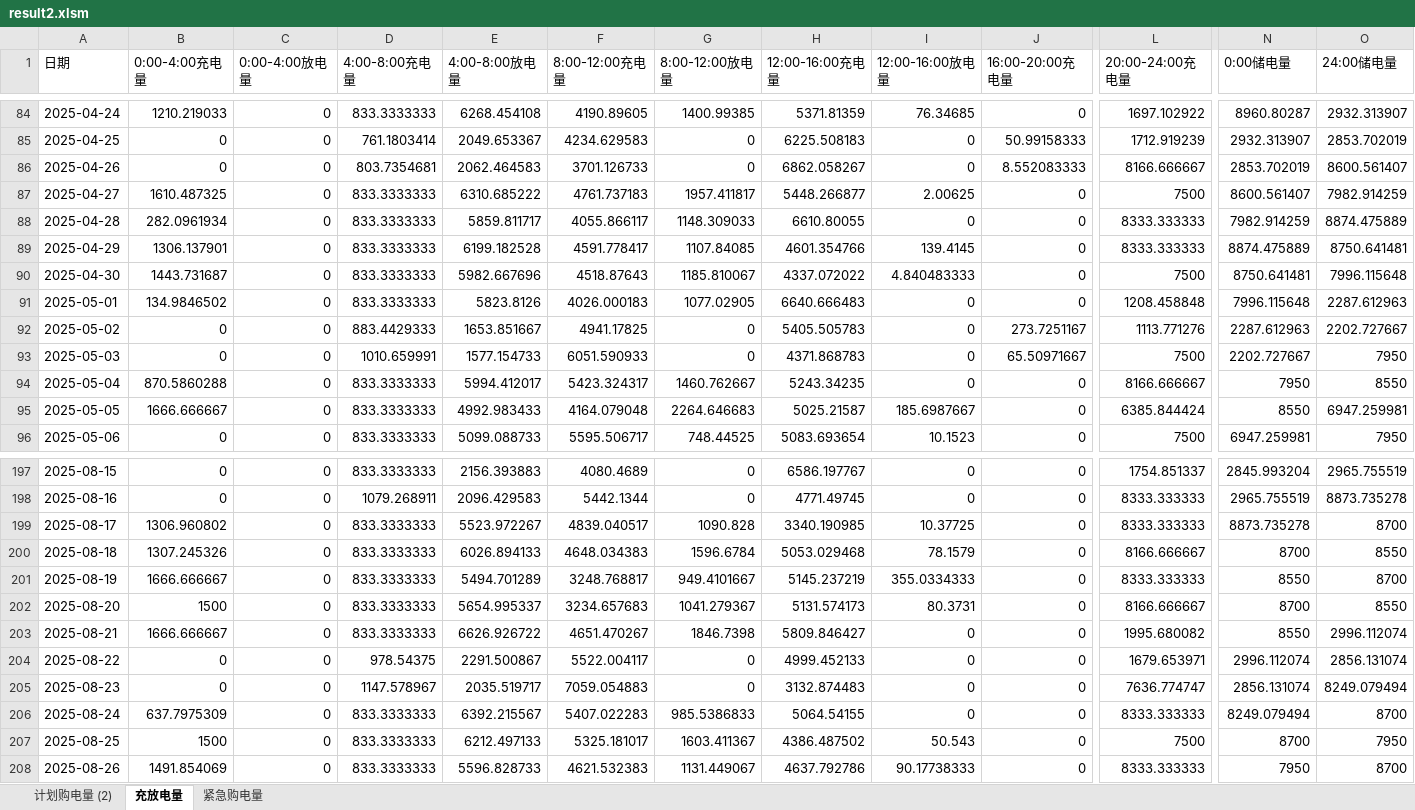
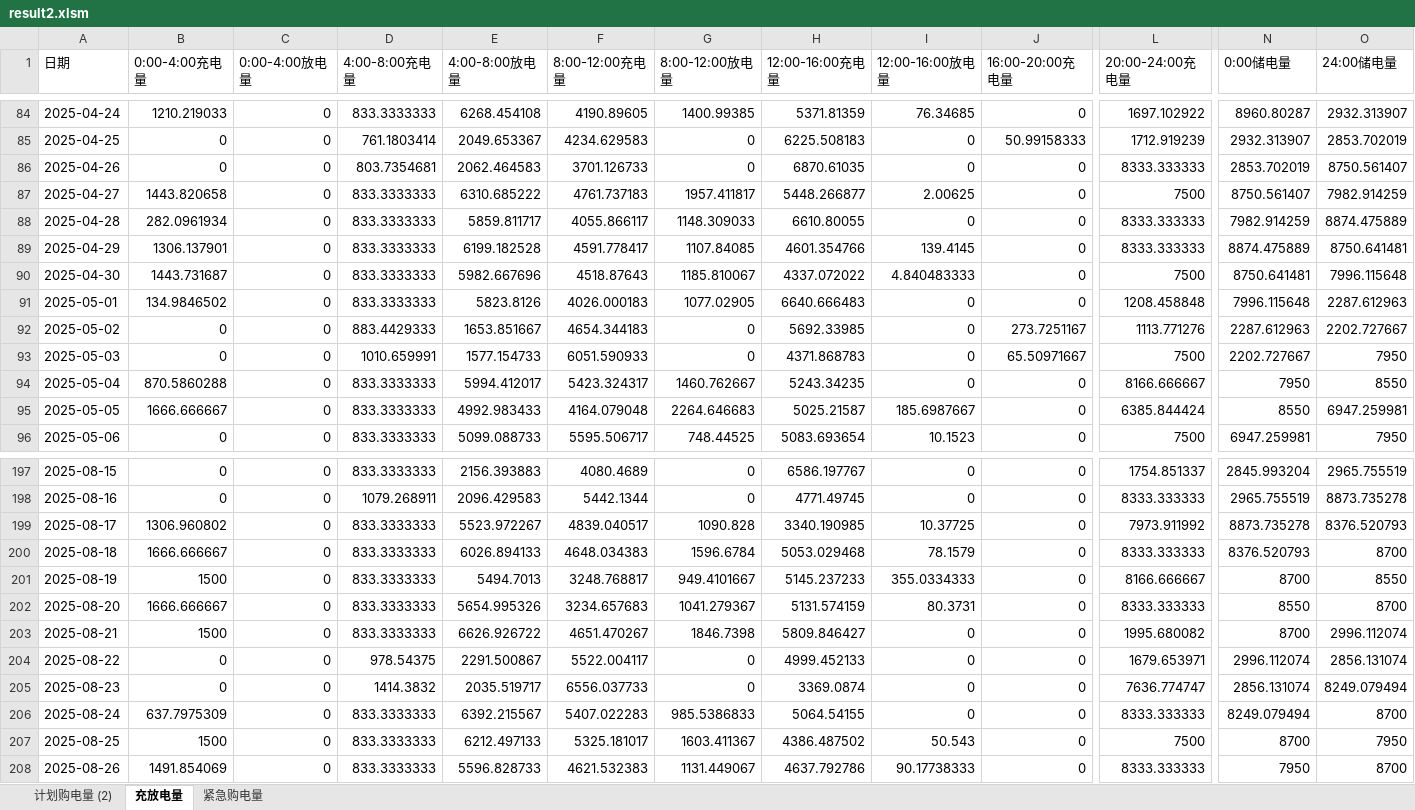
Before and after one commit to RolyForden/CUMCM-2026, an Excel workbook: outputs/q2/result2.xlsm, sheet 充放电量, drawn as a sheet; only a part is shown, gaps mark what is left out; values as stored, in another font and other column widths than the file's, no borders; the diff covers the shown part only; the diff names each change by its address in the sheet, - before the commit and + after, or states it on an @@ line.

```diff
--- a/outputs/q2/result2.xlsm (sheet 充放电量)
+++ b/outputs/q2/result2.xlsm (sheet 充放电量)
-H86 (12:00-16:00充电量): 6862.058267
+H86 (12:00-16:00充电量): 6870.61035
-J86 (16:00-20:00充电量): 8.552083333
+J86 (16:00-20:00充电量): 0
-L86 (20:00-24:00充电量): 8166.666667
+L86 (20:00-24:00充电量): 8333.333333
-O86 (24:00储电量): 8600.561407
+O86 (24:00储电量): 8750.561407
-B87 (0:00-4:00充电量): 1610.487325
+B87 (0:00-4:00充电量): 1443.820658
-N87 (0:00储电量): 8600.561407
+N87 (0:00储电量): 8750.561407
-F92 (8:00-12:00充电量): 4941.17825
+F92 (8:00-12:00充电量): 4654.344183
-H92 (12:00-16:00充电量): 5405.505783
+H92 (12:00-16:00充电量): 5692.33985
-L199 (20:00-24:00充电量): 8333.333333
+L199 (20:00-24:00充电量): 7973.911992
-O199 (24:00储电量): 8700
+O199 (24:00储电量): 8376.520793
-B200 (0:00-4:00充电量): 1307.245326
+B200 (0:00-4:00充电量): 1666.666667
-L200 (20:00-24:00充电量): 8166.666667
+L200 (20:00-24:00充电量): 8333.333333
-N200 (0:00储电量): 8700
+N200 (0:00储电量): 8376.520793
-O200 (24:00储电量): 8550
+O200 (24:00储电量): 8700
-B201 (0:00-4:00充电量): 1666.666667
+B201 (0:00-4:00充电量): 1500
-E201 (4:00-8:00放电量): 5494.701289
+E201 (4:00-8:00放电量): 5494.7013
-H201 (12:00-16:00充电量): 5145.237219
+H201 (12:00-16:00充电量): 5145.237233
-L201 (20:00-24:00充电量): 8333.333333
+L201 (20:00-24:00充电量): 8166.666667
-N201 (0:00储电量): 8550
+N201 (0:00储电量): 8700
-O201 (24:00储电量): 8700
+O201 (24:00储电量): 8550
-B202 (0:00-4:00充电量): 1500
+B202 (0:00-4:00充电量): 1666.666667
-E202 (4:00-8:00放电量): 5654.995337
+E202 (4:00-8:00放电量): 5654.995326
-H202 (12:00-16:00充电量): 5131.574173
+H202 (12:00-16:00充电量): 5131.574159
-L202 (20:00-24:00充电量): 8166.666667
+L202 (20:00-24:00充电量): 8333.333333
-N202 (0:00储电量): 8700
+N202 (0:00储电量): 8550
-O202 (24:00储电量): 8550
+O202 (24:00储电量): 8700
-B203 (0:00-4:00充电量): 1666.666667
+B203 (0:00-4:00充电量): 1500
-N203 (0:00储电量): 8550
+N203 (0:00储电量): 8700
-D205 (4:00-8:00充电量): 1147.578967
+D205 (4:00-8:00充电量): 1414.3832
-F205 (8:00-12:00充电量): 7059.054883
+F205 (8:00-12:00充电量): 6556.037733
-H205 (12:00-16:00充电量): 3132.874483
+H205 (12:00-16:00充电量): 3369.0874
```
Also changed, not shown: 56 edited cells elsewhere in this sheet, sheet 紧急购电量, sheet 计划购电量 (2), 27 other files.
